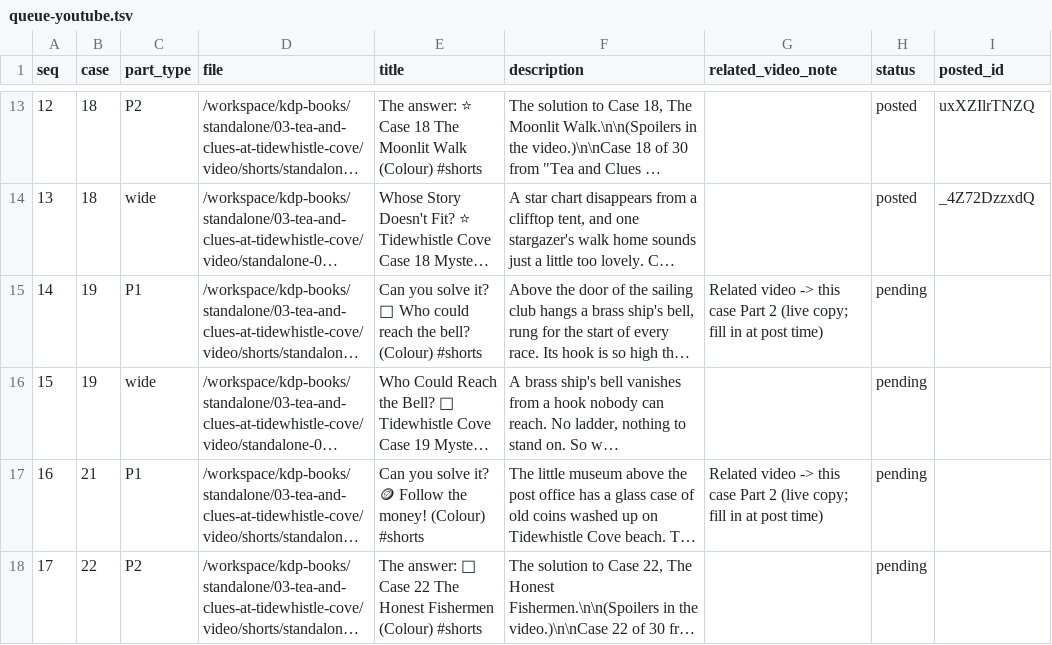
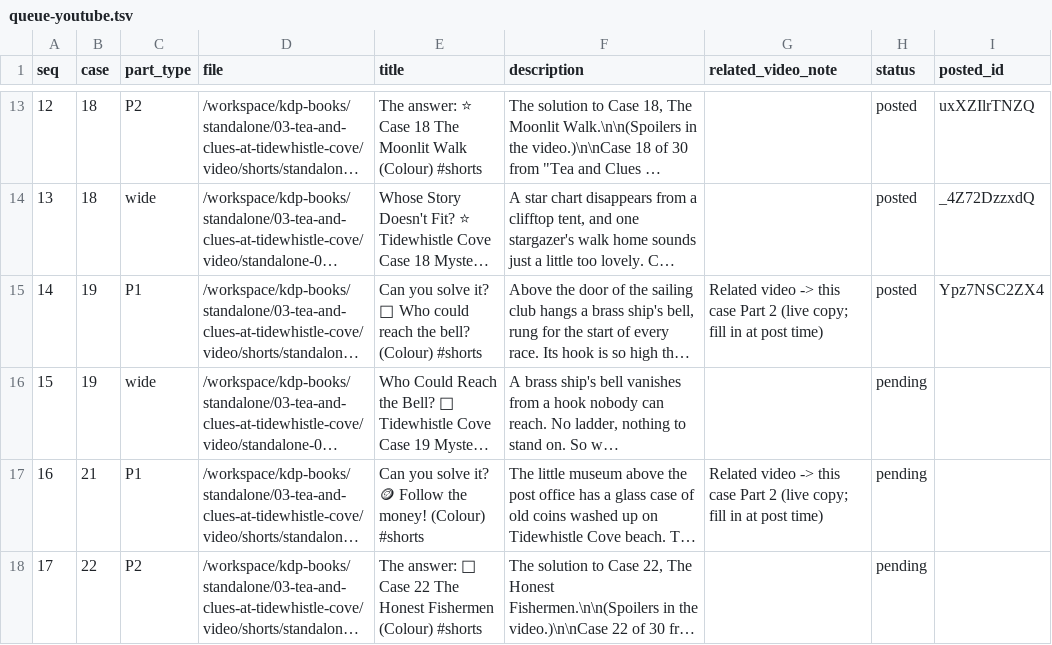
Before and after one commit to blakelapierre/kdp-books, a TSV file: standalone/03-tea-and-clues-at-tidewhistle-cove/video/tw-requeue/queue-youtube.tsv, drawn as a sheet; only a part is shown, gaps mark what is left out; long unchanged cells end in …; the diff names each change by its address in the sheet, - before the commit and + after, or states it on an @@ line.

```diff
--- a/standalone/03-tea-and-clues-at-tidewhistle-cove/video/tw-requeue/queue-youtube.tsv
+++ b/standalone/03-tea-and-clues-at-tidewhistle-cove/video/tw-requeue/queue-youtube.tsv
-H15 (status): pending
+H15 (status): posted
-I15 (posted_id): (empty)
+I15 (posted_id): Ypz7NSC2ZX4
```
Also changed, not shown: standalone/03-tea-and-clues-at-tidewhistle-cove/video/tw-requeue/queue-tiktok.tsv, 1 other file.
